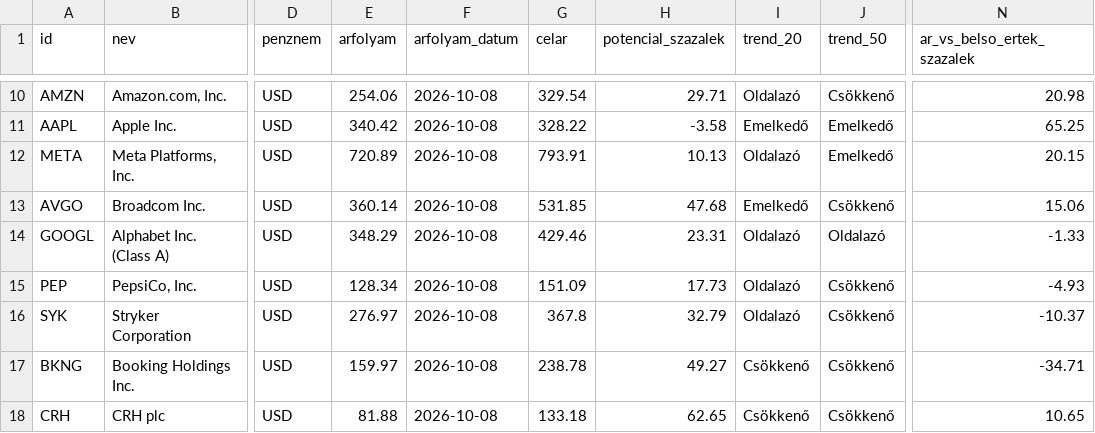
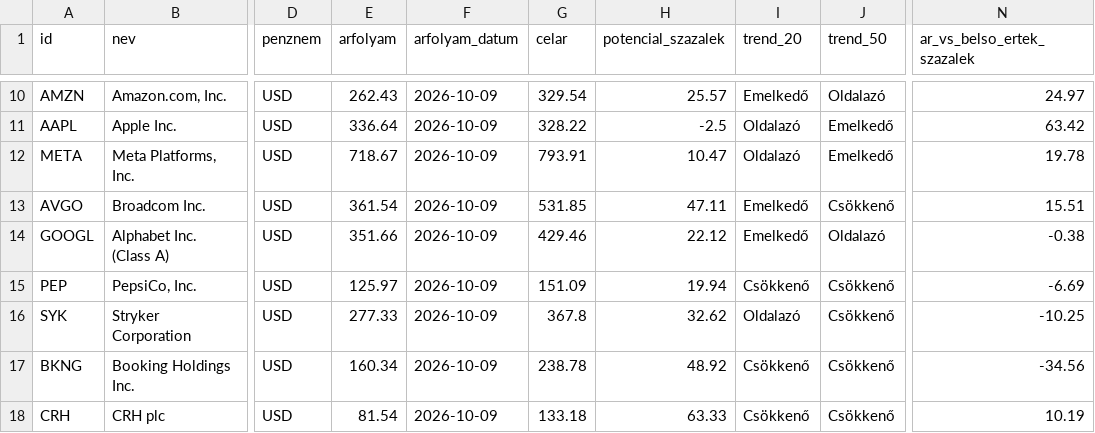
Before and after one commit to matekonnyu/moat-monitor, a CSV file: adatok.csv, drawn as a sheet; only a part is shown, gaps mark what is left out; the diff covers the shown part only; the diff names each change by its address in the sheet, - before the commit and + after, or states it on an @@ line.

```diff
--- a/adatok.csv
+++ b/adatok.csv
-E10 (arfolyam): 254.06
+E10 (arfolyam): 262.43
-F10:F18 (arfolyam_datum): 2026-10-08
+F10:F18 (arfolyam_datum): 2026-10-09
-H10 (potencial_szazalek): 29.71
+H10 (potencial_szazalek): 25.57
-I10 (trend_20): Oldalazó
+I10 (trend_20): Emelkedő
-J10 (trend_50): Csökkenő
+J10 (trend_50): Oldalazó
-N10 (ar_vs_belso_ertek_szazalek): 20.98
+N10 (ar_vs_belso_ertek_szazalek): 24.97
-E11 (arfolyam): 340.42
+E11 (arfolyam): 336.64
-H11 (potencial_szazalek): -3.58
+H11 (potencial_szazalek): -2.5
-I11 (trend_20): Emelkedő
+I11 (trend_20): Oldalazó
-N11 (ar_vs_belso_ertek_szazalek): 65.25
+N11 (ar_vs_belso_ertek_szazalek): 63.42
-E12 (arfolyam): 720.89
+E12 (arfolyam): 718.67
-H12 (potencial_szazalek): 10.13
+H12 (potencial_szazalek): 10.47
-N12 (ar_vs_belso_ertek_szazalek): 20.15
+N12 (ar_vs_belso_ertek_szazalek): 19.78
-E13 (arfolyam): 360.14
+E13 (arfolyam): 361.54
-H13 (potencial_szazalek): 47.68
+H13 (potencial_szazalek): 47.11
-N13 (ar_vs_belso_ertek_szazalek): 15.06
+N13 (ar_vs_belso_ertek_szazalek): 15.51
-E14 (arfolyam): 348.29
+E14 (arfolyam): 351.66
-H14 (potencial_szazalek): 23.31
+H14 (potencial_szazalek): 22.12
-I14 (trend_20): Oldalazó
+I14 (trend_20): Emelkedő
-N14 (ar_vs_belso_ertek_szazalek): -1.33
+N14 (ar_vs_belso_ertek_szazalek): -0.38
-E15 (arfolyam): 128.34
+E15 (arfolyam): 125.97
-H15 (potencial_szazalek): 17.73
+H15 (potencial_szazalek): 19.94
-I15 (trend_20): Oldalazó
+I15 (trend_20): Csökkenő
-N15 (ar_vs_belso_ertek_szazalek): -4.93
+N15 (ar_vs_belso_ertek_szazalek): -6.69
-E16 (arfolyam): 276.97
+E16 (arfolyam): 277.33
-H16 (potencial_szazalek): 32.79
+H16 (potencial_szazalek): 32.62
-N16 (ar_vs_belso_ertek_szazalek): -10.37
+N16 (ar_vs_belso_ertek_szazalek): -10.25
-E17 (arfolyam): 159.97
+E17 (arfolyam): 160.34
-H17 (potencial_szazalek): 49.27
+H17 (potencial_szazalek): 48.92
-N17 (ar_vs_belso_ertek_szazalek): -34.71
+N17 (ar_vs_belso_ertek_szazalek): -34.56
-E18 (arfolyam): 81.88
+E18 (arfolyam): 81.54
-H18 (potencial_szazalek): 62.65
+H18 (potencial_szazalek): 63.33
-N18 (ar_vs_belso_ertek_szazalek): 10.65
+N18 (ar_vs_belso_ertek_szazalek): 10.19
```
Also changed, not shown: 113 edited cells elsewhere in this file, 8 other files.
